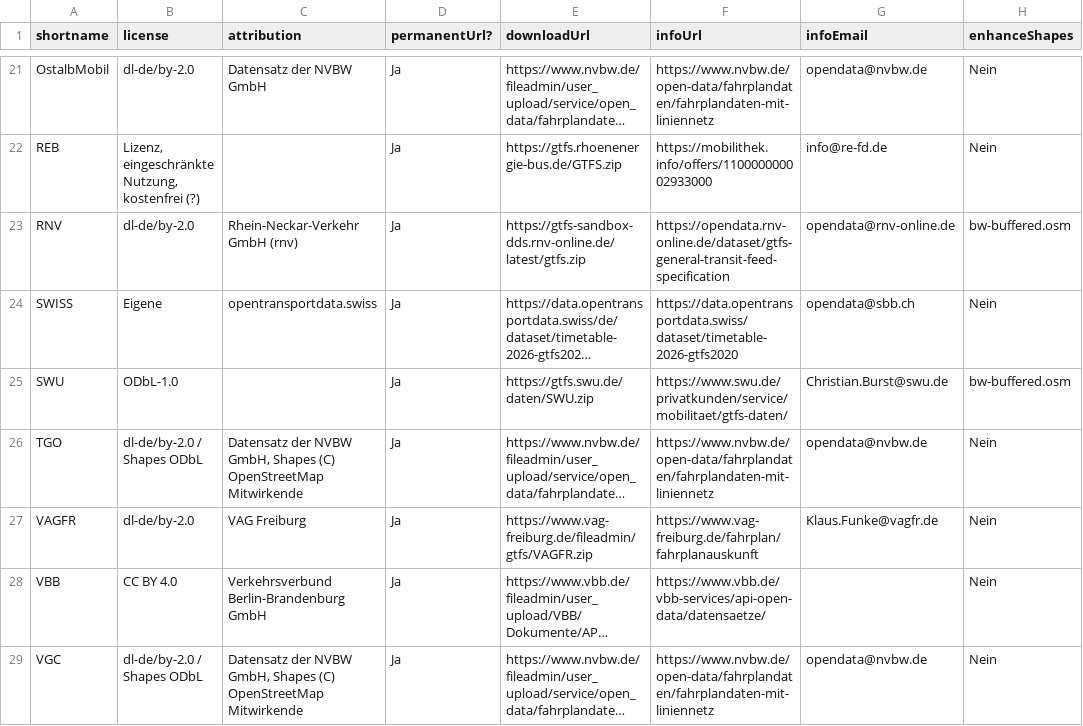
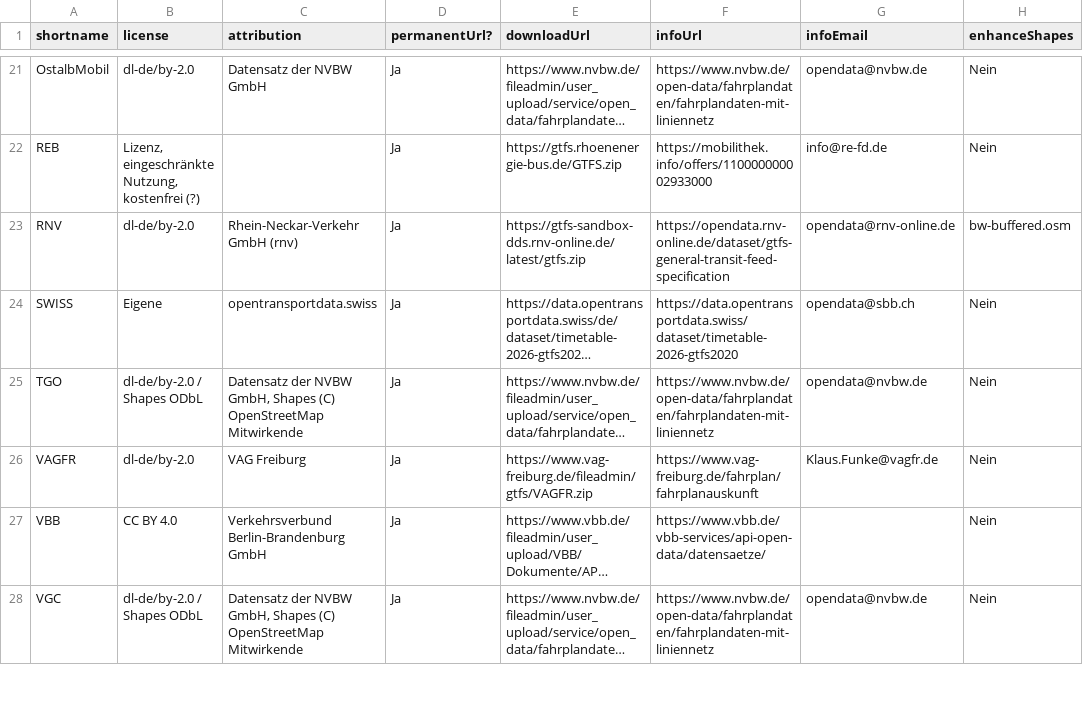
Before and after one commit to mfdz/gtfs-hub, a CSV file: config/gtfs-feeds.csv, drawn as a sheet; only a part is shown, gaps mark what is left out; long unchanged cells end in …; the diff names each change by its address in the sheet, - before the commit and + after, or states it on an @@ line.

Commit message:
chore: exclude swu due to outdated certificate

```diff
--- a/config/gtfs-feeds.csv
+++ b/config/gtfs-feeds.csv
-row 25: SWU | ODbL-1.0 |  | Ja | https://gtfs.swu.de/daten/SWU.zip | https://www.swu.de/privatkunden/service/mobilitaet/gtfs-daten/ | Christian.Burst@swu.de | bw-buffered.osm
```
